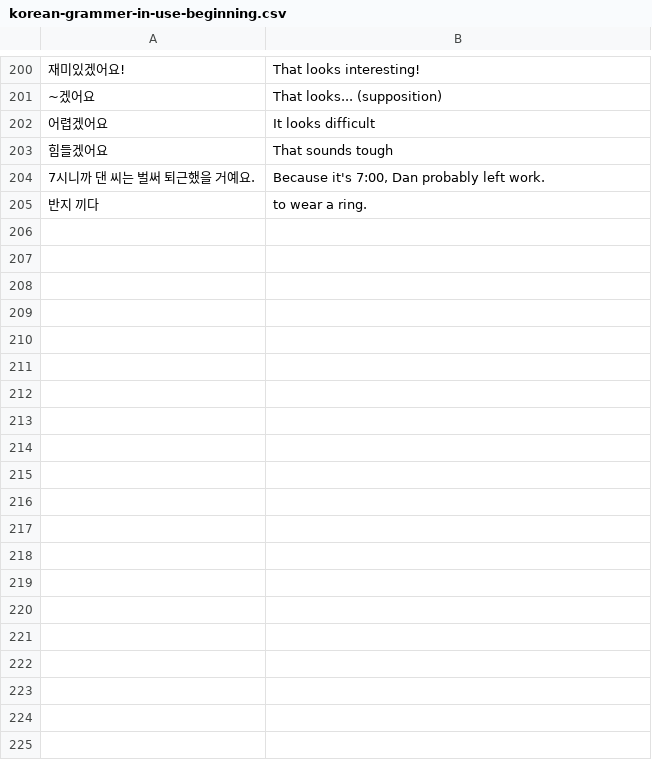
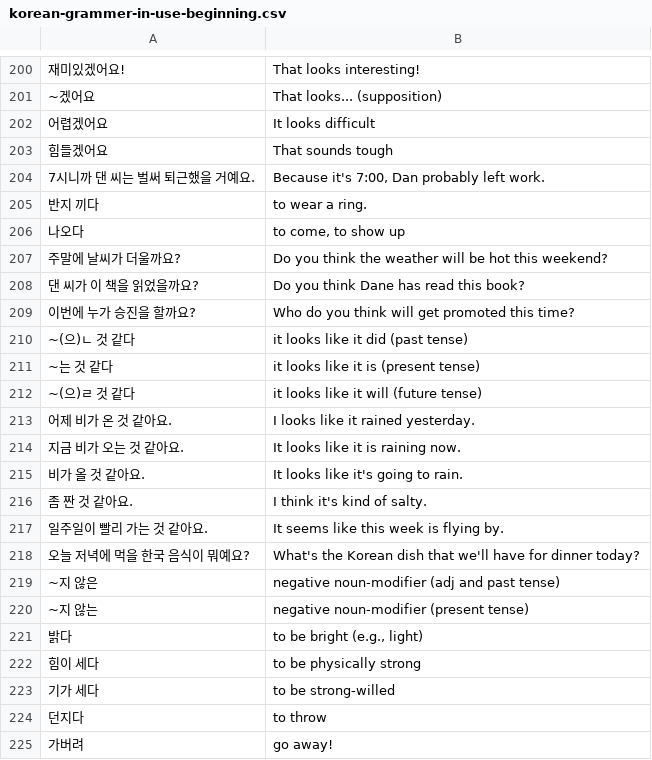
Before and after one commit to nilanshutwinkle/random-notes, a CSV file: flashcards/Language flashcards/Korean/Self-study/korean-grammer-in-use-beginning.csv, drawn as a sheet; only a part is shown, gaps mark what is left out; the diff covers the shown part only.

Commit message:
a bunch of cards from Korean Grammar in Use

```diff
--- a/flashcards/Language flashcards/Korean/Self-study/korean-grammer-in-use-beginning.csv
+++ b/flashcards/Language flashcards/Korean/Self-study/korean-grammer-in-use-beginning.csv
@@ -205 +205,21 @@
 "반지 끼다","to wear a ring."
+"나오다","to come, to show up"
+"주말에 날씨가 더울까요?","Do you think the weather will be hot this weekend?"
+"댄 씨가 이 책을 읽었을까요?","Do you think Dane has read this book?"
+"이번에 누가 승진을 할까요?","Who do you think will get promoted this time?"
+"~(으)ㄴ 것 같다","it looks like it did (past tense)"
+"~는 것 같다","it looks like it is (present tense)"
+"~(으)ㄹ 것 같다","it looks like it will (future tense)"
+"어제 비가 온 것 같아요.","I looks like it rained yesterday."
+"지금 비가 오는 것 같아요.","It looks like it is raining now."
+"비가 올 것 같아요.","It looks like it's going to rain."
+"좀 짠 것 같아요.","I think it's kind of salty."
+"일주일이 빨리 가는 것 같아요.","It seems like this week is flying by."
+"오늘 저녁에 먹을 한국 음식이 뭐예요?","What's the Korean dish that we'll have for dinner today?"
+"~지 않은","negative noun-modifier (adj and past tense)"
+"~지 않는","negative noun-modifier (present tense)"
+"밝다","to be bright (e.g., light)"
+"힘이 세다","to be physically strong"
+"기가 세다","to be strong-willed"
+"던지다","to throw"
+"가버려","go away!"
```
Also changed, not shown: 48 added rows elsewhere in this file.
